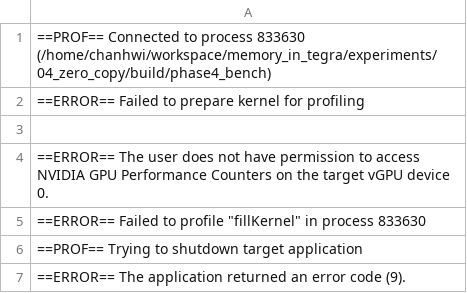
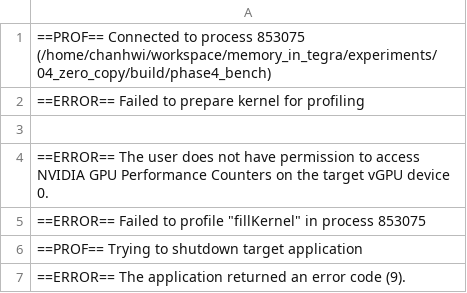
Before and after one commit to chanhwi-s/memory_in_tegra, a CSV file: experiments/04_zero_copy/results/l2_raw/asym_00__cached.csv (was experiments/04_zero_copy/results/l2_raw/sym_0__cached.csv), drawn as a sheet.

```diff
--- a/experiments/04_zero_copy/results/l2_raw/sym_0__cached.csv
+++ b/experiments/04_zero_copy/results/l2_raw/asym_00__cached.csv
@@ -1,2 +1,2 @@
-==PROF== Connected to process 833630 (/home/chanhwi/workspace/memory_in_tegra/experiments/04_zero_copy/build/phase4_bench)
+==PROF== Connected to process 853075 (/home/chanhwi/workspace/memory_in_tegra/experiments/04_zero_copy/build/phase4_bench)
 ==ERROR== Failed to prepare kernel for profiling
@@ -4,3 +4,3 @@
 ==ERROR== The user does not have permission to access NVIDIA GPU Performance Counters on the target vGPU device 0.
-==ERROR== Failed to profile "fillKernel" in process 833630
+==ERROR== Failed to profile "fillKernel" in process 853075
 ==PROF== Trying to shutdown target application
```
Also changed, not shown: experiments/01_single_kernel_size/results/phase1_results.csv, experiments/02_two_kernel_size/results/phase2_config.csv, 46 other files.
